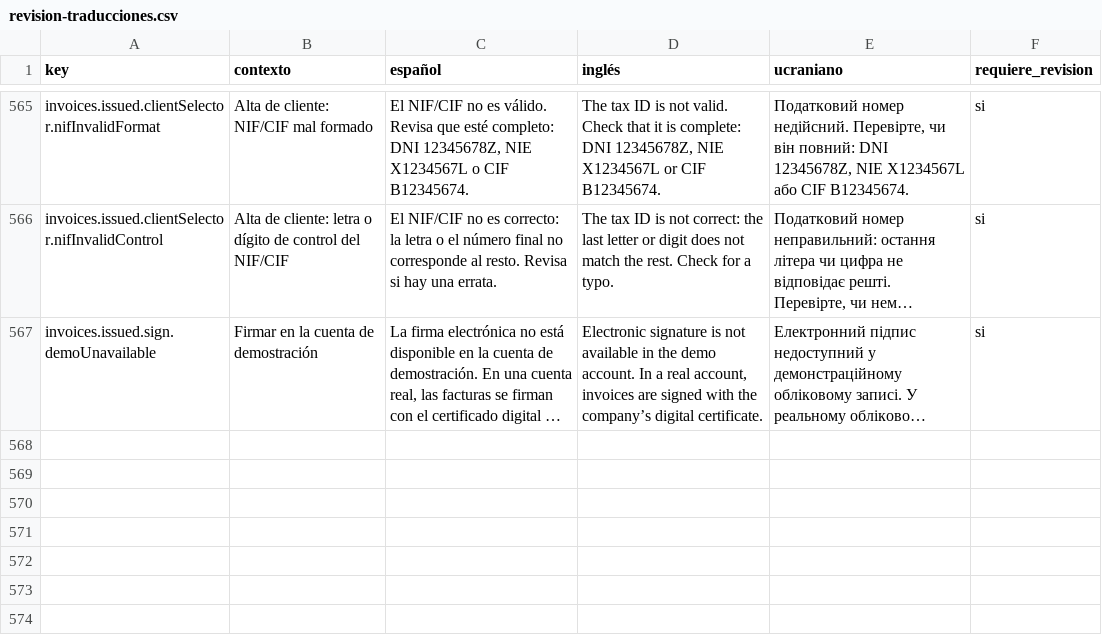
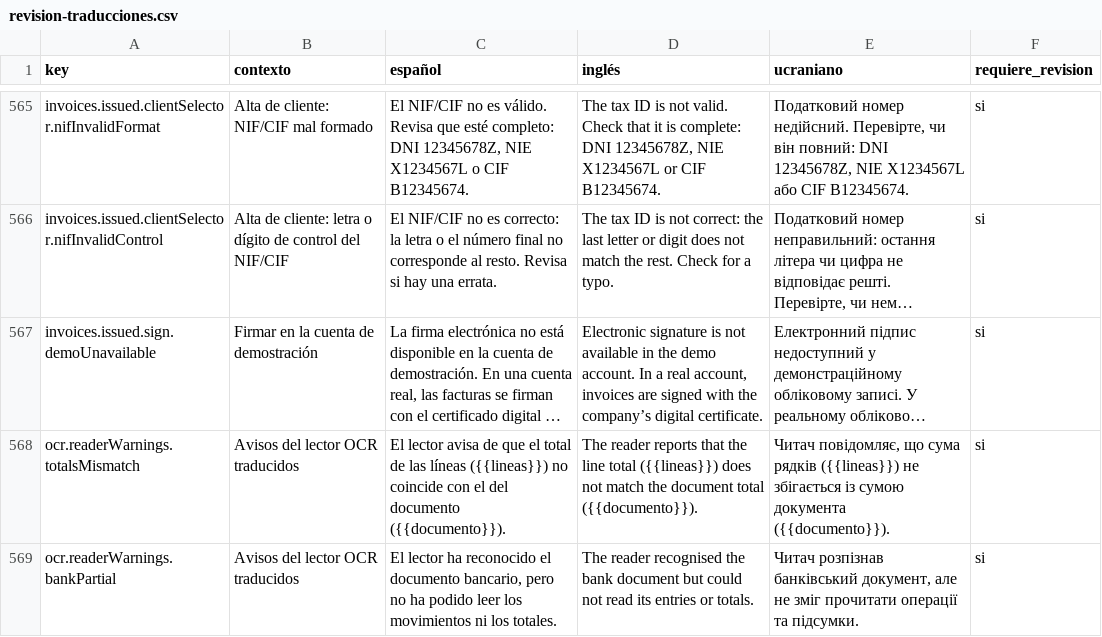
Before and after one commit to maquedaperez/artibusiness-facturacion-movil, a CSV file: docs/i18n/revision-traducciones.csv, drawn as a sheet; only a part is shown, gaps mark what is left out; long unchanged cells end in …; the diff names each change by its address in the sheet, - before the commit and + after, or states it on an @@ line.

```diff
--- a/docs/i18n/revision-traducciones.csv
+++ b/docs/i18n/revision-traducciones.csv
+row 568: ocr.readerWarnings.totalsMismatch | Avisos del lector OCR traducidos | El lector avisa de que el total de las líneas ({{lineas}}) no coincide con el del documento ({{documento}}). | The reader reports that the line total ({{lineas}}) does not match the document total ({{documento}}). | Читач повідомляє, що сума рядків ({{lineas}}) не збігається із сумою документа ({{documento}}). | si
+row 569: ocr.readerWarnings.bankPartial | Avisos del lector OCR traducidos | El lector ha reconocido el documento bancario, pero no ha podido leer los movimientos ni los totales. | The reader recognised the bank document but could not read its entries or totals. | Читач розпізнав банківський документ, але не зміг прочитати операції та підсумки. | si
```
Also changed, not shown: 7 other files.
